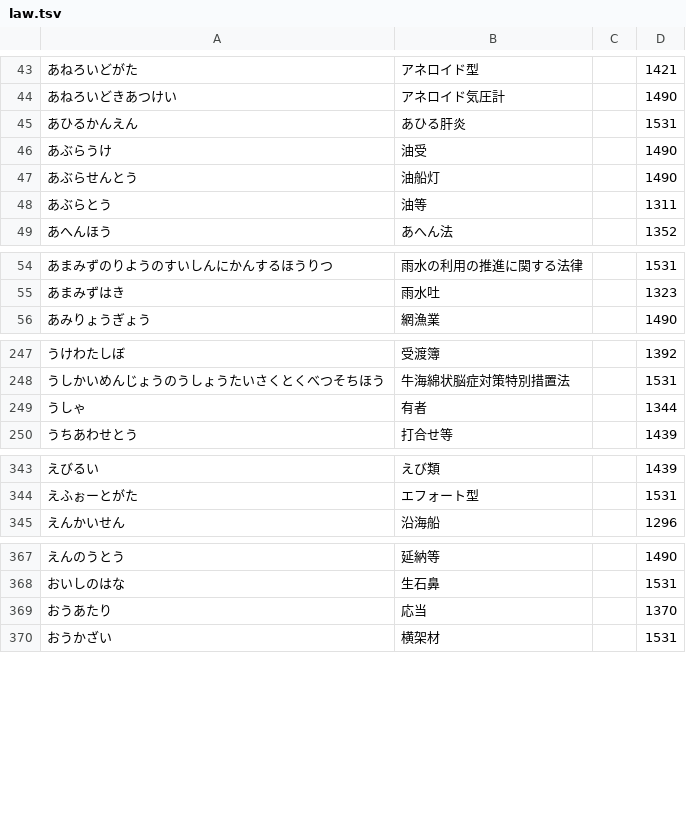
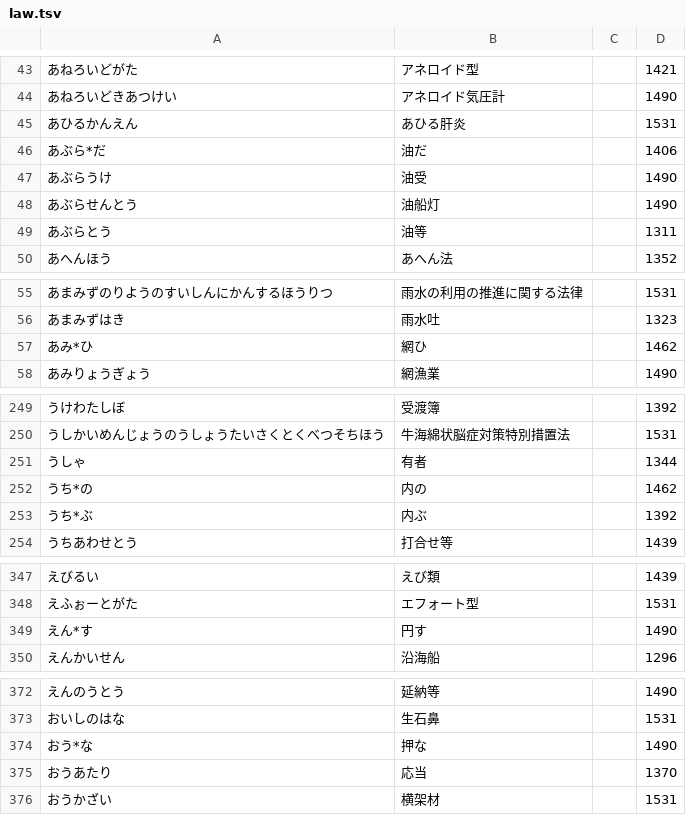
Before and after one commit to kanaemi-app/kanaemi-dict, a TSV file: dictionaries/law.tsv, drawn as a sheet; only a part is shown, gaps mark what is left out; the diff covers the shown part only.

```diff
--- a/dictionaries/law.tsv
+++ b/dictionaries/law.tsv
@@ -45,2 +45,3 @@
 あひるかんえん	あひる肝炎		1531
+あぶら*だ	油だ		1406
 あぶらうけ	油受		1490
@@ -55,2 +56,3 @@
 あまみずはき	雨水吐		1323
+あみ*ひ	網ひ		1462
 あみりょうぎょう	網漁業		1490
@@ -249,2 +251,4 @@
 うしゃ	有者		1344
+うち*の	内の		1462
+うち*ぶ	内ぶ		1392
 うちあわせとう	打合せ等		1439
@@ -344,2 +348,3 @@
 えふぉーとがた	エフォート型		1531
+えん*す	円す		1490
 えんかいせん	沿海船		1296
@@ -368,2 +373,3 @@
 おいしのはな	生石鼻		1531
+おう*な	押な		1490
 おうあたり	応当		1370
```
Also changed, not shown: 26 added rows and 6 removed rows elsewhere in this file, dictionaries/games.tsv, dictionaries/it.tsv, 22 other files.
